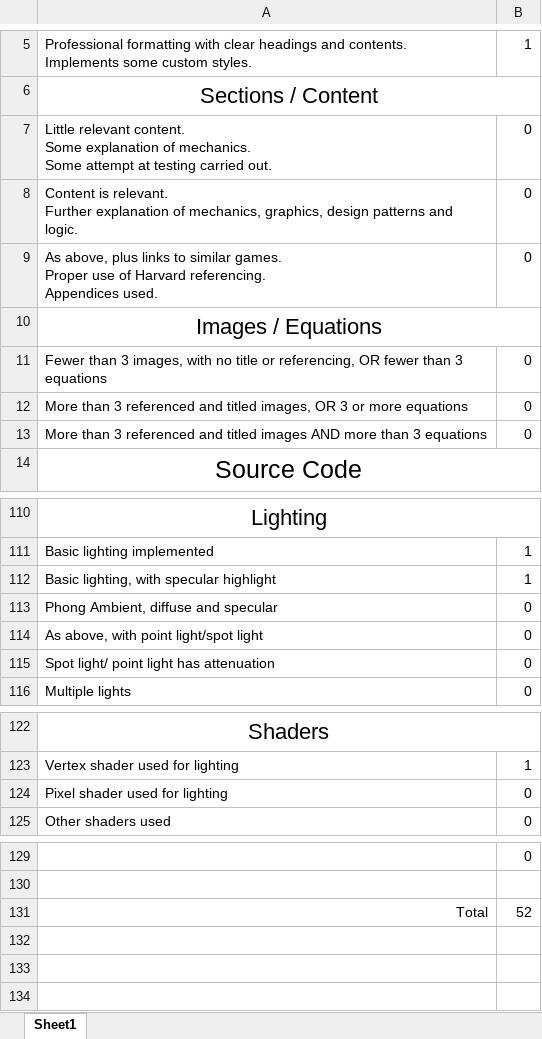
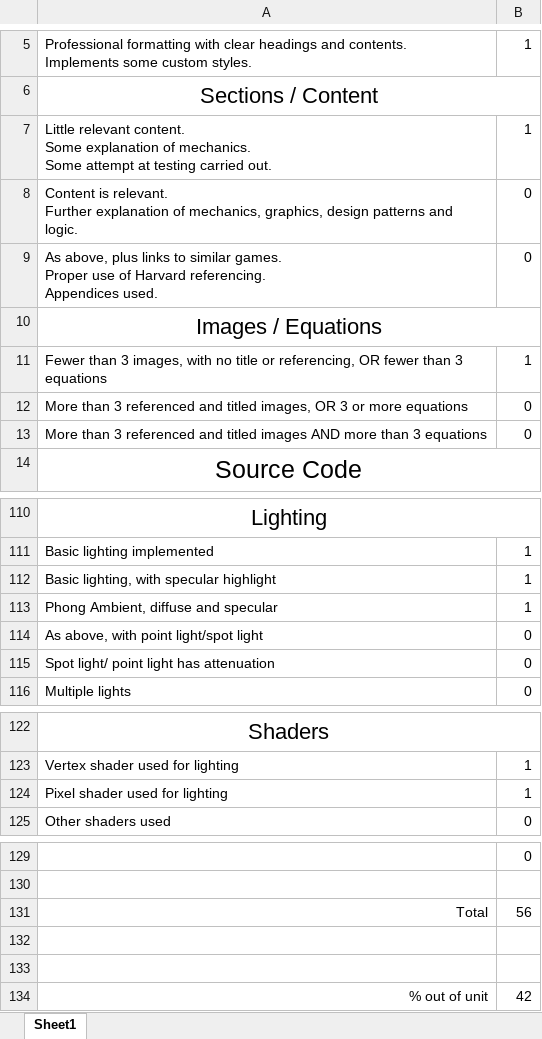
Before and after one commit to thedarkmagi/AdvancedGamesProgrammingCGP600, an Excel workbook: Assignment_2_checklist.xlsx, sheet Sheet1, drawn as a sheet; only a part is shown, gaps mark what is left out; values as stored, in another font and other column widths than the file's, no borders; the diff names each change by its address in the sheet, - before the commit and + after, or states it on an @@ line.

```diff
--- a/Assignment_2_checklist.xlsx (sheet Sheet1)
+++ b/Assignment_2_checklist.xlsx (sheet Sheet1)
-B7: 0
+B7: 1
-B11: 0
+B11: 1
-B113: 0
+B113: 1
-B124: 0
+B124: 1
-B131: 52
+B131: 56
+row 132: (empty)
+row 133: (empty)
+row 134: % out of unit | 42
```
Also changed, not shown: 10 other files.
